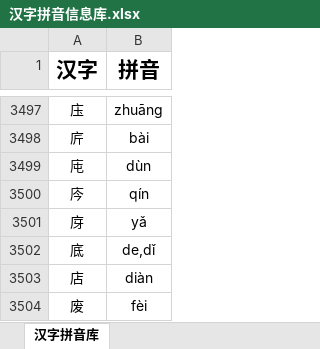
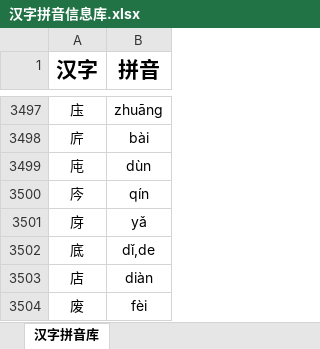
Before and after one commit to Andykjb6/Quick-Rubik-Cube-PPT-Plugin, an Excel workbook: 汉字字典/汉字拼音信息库.xlsx, sheet 汉字拼音库, drawn as a sheet; only a part is shown, gaps mark what is left out; values as stored, in another font and other column widths than the file's, no borders; the diff names each change by its address in the sheet, - before the commit and + after, or states it on an @@ line.

```diff
--- a/汉字字典/汉字拼音信息库.xlsx (sheet 汉字拼音库)
+++ b/汉字字典/汉字拼音信息库.xlsx (sheet 汉字拼音库)
-B3502 (拼音): de,dǐ
+B3502 (拼音): dǐ,de
```
Also changed, not shown: 3 other files.
